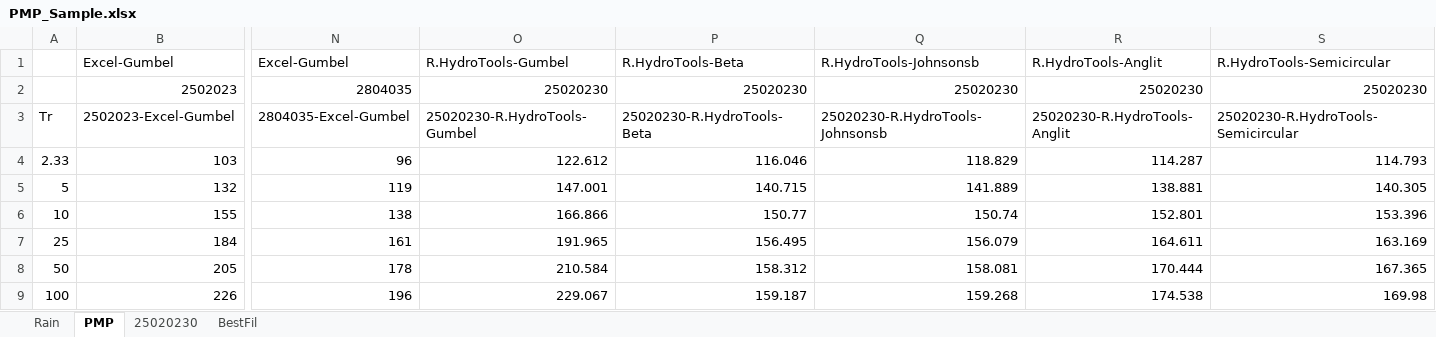
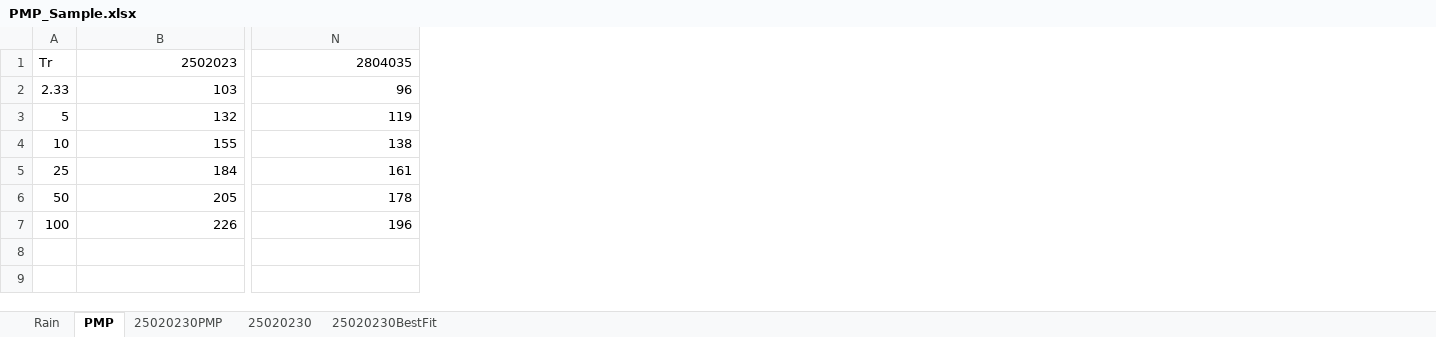
Before and after one commit to rcfdtools/R.HydroTools, an Excel workbook: tool/PMP/old/PMP_Sample.xlsx, sheet PMP, drawn as a sheet; only a part is shown, gaps mark what is left out; values as stored, in another font and other column widths than the file's, no borders; charts and pictures not drawn; removed rows and columns are numbered as before the commit, all else as after; rows hold the shown columns only; the diff names each change by its address in the sheet, - before the commit and + after, or states it on an @@ line.

```diff
--- a/tool/PMP/old/PMP_Sample.xlsx (sheet PMP)
+++ b/tool/PMP/old/PMP_Sample.xlsx (sheet PMP)
-sheet tab: BestFil
+sheet tab: 25020230BestFit
+sheet tab: 25020230PMP
-column O, row 2: 25020230; rows 4-9: 122.612 | 147.001 | 166.866 | 191.965 | 210.584 | 229.067
-column P, row 2: 25020230; rows 4-9: 116.046 | 140.715 | 150.77 | 156.495 | 158.312 | 159.187
-column Q, row 2: 25020230; rows 4-9: 118.829 | 141.889 | 150.74 | 156.079 | 158.081 | 159.268
-column R, row 2: 25020230; rows 4-9: 114.287 | 138.881 | 152.801 | 164.611 | 170.444 | 174.538
-column S, row 2: 25020230; rows 4-9: 114.793 | 140.305 | 153.396 | 163.169 | 167.365 | 169.98
-row 1:  | Excel-Gumbel | Excel-Gumbel | R.HydroTools-Gumbel | R.HydroTools-Beta | R.HydroTools-Johnsonsb | R.HydroTools-Anglit | R.HydroTools-Semicircular
-A1: (empty)
+A1: Tr
-row 3: Tr | 2502023-Excel-Gumbel | 2804035-Excel-Gumbel | 25020230-R.HydroTools-Gumbel | 25020230-R.HydroTools-Beta | 25020230-R.HydroTools-Johnsonsb | 25020230-R.HydroTools-Anglit | 25020230-R.HydroTools-Semicircular
```
Also changed, not shown: sheet 25020230, sheet 25020230BestFit, sheet Rain, formulas that keep their value, charts or pictures, 4 other files.
